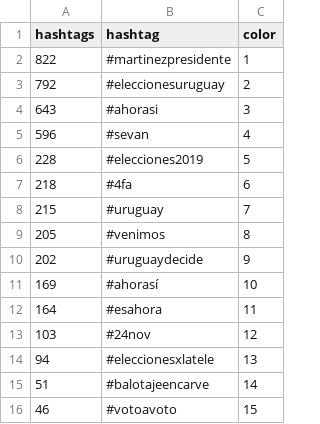
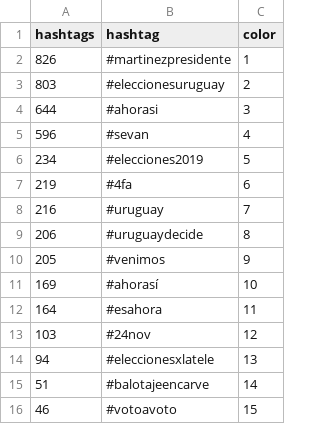
Before and after one commit to verdierdiego/analisis-sentimientos, a CSV file: balotaje/Actualizacion_Graficos/hashtags_balotaje.csv, drawn as a sheet.

```diff
--- a/balotaje/Actualizacion_Graficos/hashtags_balotaje.csv
+++ b/balotaje/Actualizacion_Graficos/hashtags_balotaje.csv
@@ -1,11 +1,11 @@
 hashtags,hashtag,color
-822,#martinezpresidente,1
-792,#eleccionesuruguay,2
-643,#ahorasi,3
+826,#martinezpresidente,1
+803,#eleccionesuruguay,2
+644,#ahorasi,3
 596,#sevan,4
-228,#elecciones2019,5
-218,#4fa,6
-215,#uruguay,7
-205,#venimos,8
-202,#uruguaydecide,9
+234,#elecciones2019,5
+219,#4fa,6
+216,#uruguay,7
+206,#uruguaydecide,8
+205,#venimos,9
 169,#ahorasí,10
```
Also changed, not shown: balotaje/Actualizacion_Graficos/hora_balotaje.csv, balotaje/Actualizacion_Graficos/menciones_balotaje.csv, 7 other files.
